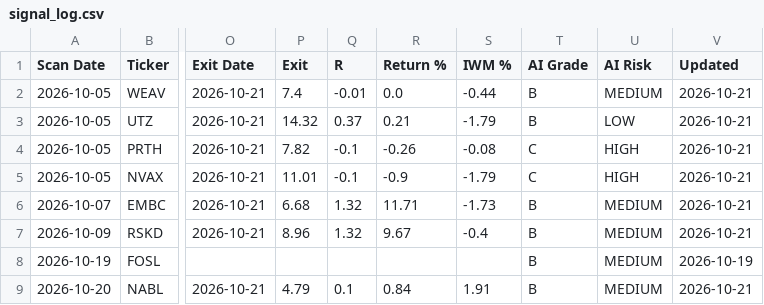
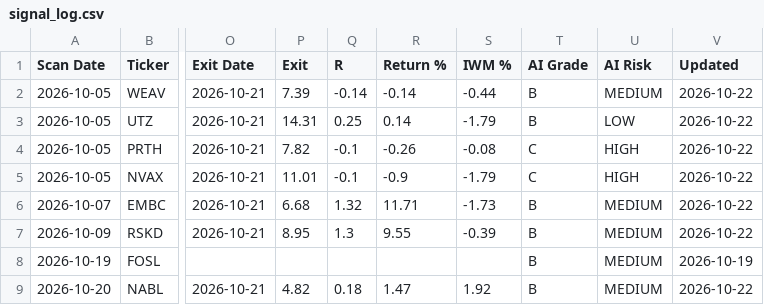
Before and after one commit to wolfmanex/trading-dashboard, a CSV file: signal_log.csv, drawn as a sheet; only a part is shown, gaps mark what is left out; the diff names each change by its address in the sheet, - before the commit and + after, or states it on an @@ line.

```diff
--- a/signal_log.csv
+++ b/signal_log.csv
-P2 (Exit): 7.4
+P2 (Exit): 7.39
-Q2 (R): -0.01
+Q2 (R): -0.14
-R2 (Return %): 0.0
+R2 (Return %): -0.14
-V2:V7 (Updated): 2026-10-21
+V2:V7 (Updated): 2026-10-22
-P3 (Exit): 14.32
+P3 (Exit): 14.31
-Q3 (R): 0.37
+Q3 (R): 0.25
-R3 (Return %): 0.21
+R3 (Return %): 0.14
-P7 (Exit): 8.96
+P7 (Exit): 8.95
-Q7 (R): 1.32
+Q7 (R): 1.3
-R7 (Return %): 9.67
+R7 (Return %): 9.55
-S7 (IWM %): -0.4
+S7 (IWM %): -0.39
-P9 (Exit): 4.79
+P9 (Exit): 4.82
-Q9 (R): 0.1
+Q9 (R): 0.18
-R9 (Return %): 0.84
+R9 (Return %): 1.47
-S9 (IWM %): 1.91
+S9 (IWM %): 1.92
-V9 (Updated): 2026-10-21
+V9 (Updated): 2026-10-22
```
